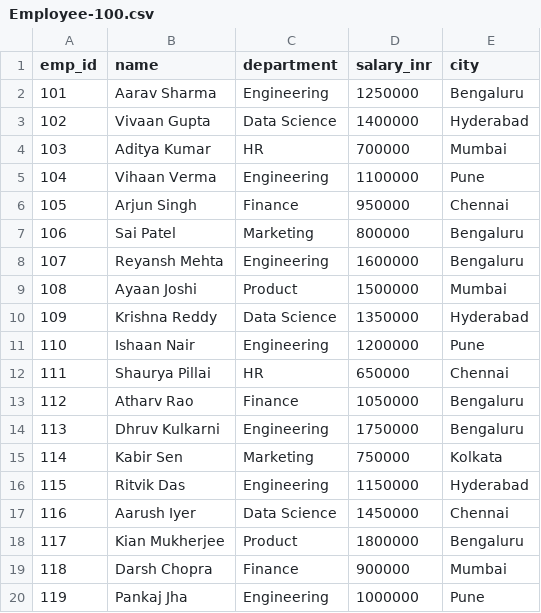
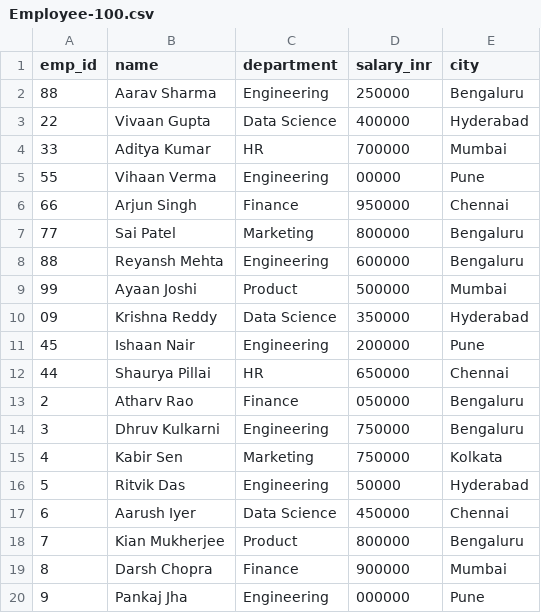
Before and after one commit to 8zc4hg7j2s-rgb/wayToFightLike_Room_no_13, a CSV file: src/main/resources/Employee-100.csv, drawn as a sheet; only a part is shown; the diff covers the shown part only.

```diff
--- a/src/main/resources/Employee-100.csv
+++ b/src/main/resources/Employee-100.csv
@@ -1,20 +1,20 @@
 emp_id,name,department,salary_inr,city
-101,Aarav Sharma,Engineering,1250000,Bengaluru
-102,Vivaan Gupta,Data Science,1400000,Hyderabad
-103,Aditya Kumar,HR,700000,Mumbai
-104,Vihaan Verma,Engineering,1100000,Pune
-105,Arjun Singh,Finance,950000,Chennai
-106,Sai Patel,Marketing,800000,Bengaluru
-107,Reyansh Mehta,Engineering,1600000,Bengaluru
-108,Ayaan Joshi,Product,1500000,Mumbai
-109,Krishna Reddy,Data Science,1350000,Hyderabad
-110,Ishaan Nair,Engineering,1200000,Pune
-111,Shaurya Pillai,HR,650000,Chennai
-112,Atharv Rao,Finance,1050000,Bengaluru
-113,Dhruv Kulkarni,Engineering,1750000,Bengaluru
-114,Kabir Sen,Marketing,750000,Kolkata
-115,Ritvik Das,Engineering,1150000,Hyderabad
-116,Aarush Iyer,Data Science,1450000,Chennai
-117,Kian Mukherjee,Product,1800000,Bengaluru
-118,Darsh Chopra,Finance,900000,Mumbai
-119,Pankaj Jha,Engineering,1000000,Pune
+88,Aarav Sharma,Engineering,250000,Bengaluru
+22,Vivaan Gupta,Data Science,400000,Hyderabad
+33,Aditya Kumar,HR,700000,Mumbai
+55,Vihaan Verma,Engineering,00000,Pune
+66,Arjun Singh,Finance,950000,Chennai
+77,Sai Patel,Marketing,800000,Bengaluru
+88,Reyansh Mehta,Engineering,600000,Bengaluru
+99,Ayaan Joshi,Product,500000,Mumbai
+09,Krishna Reddy,Data Science,350000,Hyderabad
+45,Ishaan Nair,Engineering,200000,Pune
+44,Shaurya Pillai,HR,650000,Chennai
+2,Atharv Rao,Finance,050000,Bengaluru
+3,Dhruv Kulkarni,Engineering,750000,Bengaluru
+4,Kabir Sen,Marketing,750000,Kolkata
+5,Ritvik Das,Engineering,50000,Hyderabad
+6,Aarush Iyer,Data Science,450000,Chennai
+7,Kian Mukherjee,Product,800000,Bengaluru
+8,Darsh Chopra,Finance,900000,Mumbai
+9,Pankaj Jha,Engineering,000000,Pune
```
Also changed, not shown: 136 edited cells elsewhere in this file, 12 other files.
